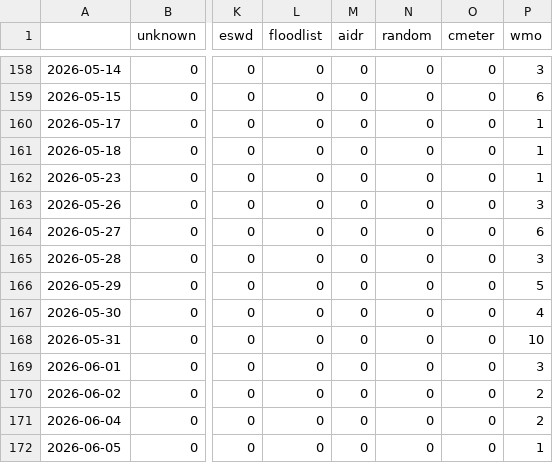
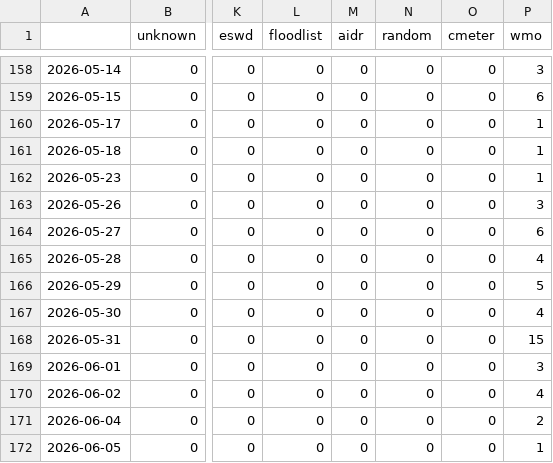
Before and after one commit to pg-ufr-news/germanExtremes, a CSV file: csv/feeds_date.csv, drawn as a sheet; only a part is shown, gaps mark what is left out; the diff names each change by its address in the sheet, - before the commit and + after, or states it on an @@ line.

```diff
--- a/csv/feeds_date.csv
+++ b/csv/feeds_date.csv
-P165 (wmo): 3
+P165 (wmo): 4
-P168 (wmo): 10
+P168 (wmo): 15
-P170 (wmo): 2
+P170 (wmo): 4
```
Also changed, not shown: csv/extremes_date.csv, 5 other files.
